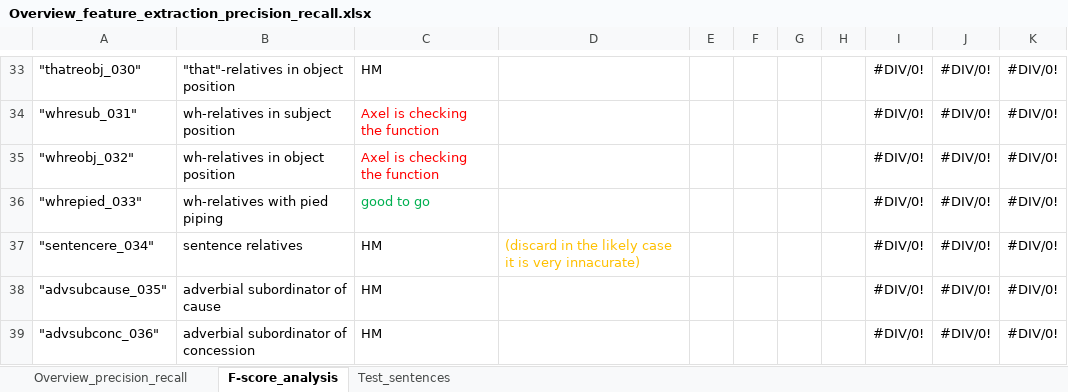
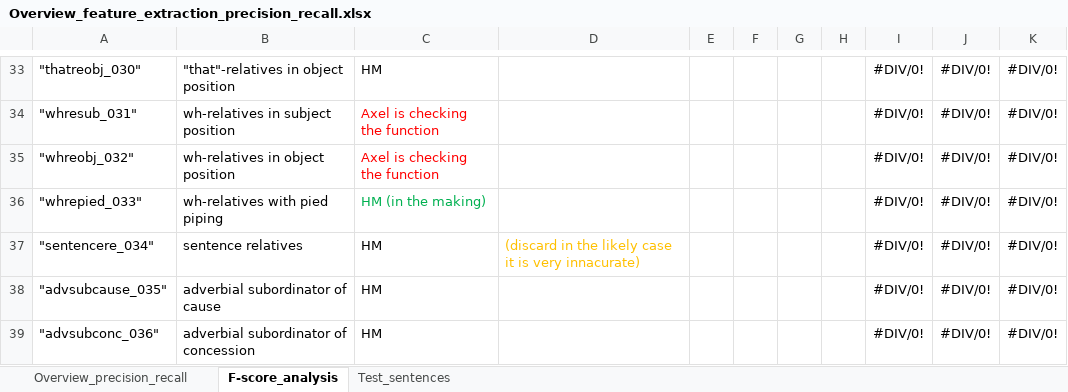
Before and after one commit to PythonGoesReddit/Reddit_MDA, an Excel workbook: Overview_feature_extraction_precision_recall.xlsx, sheet F-score_analysis, drawn as a sheet; only a part is shown, gaps mark what is left out; values as stored, in another font and other column widths than the file's, no borders; the diff names each change by its address in the sheet, - before the commit and + after, or states it on an @@ line.

```diff
--- a/Overview_feature_extraction_precision_recall.xlsx (sheet F-score_analysis)
+++ b/Overview_feature_extraction_precision_recall.xlsx (sheet F-score_analysis)
-C36: good to go
+C36: HM (in the making)
```
Also changed, not shown: 1 other file.
